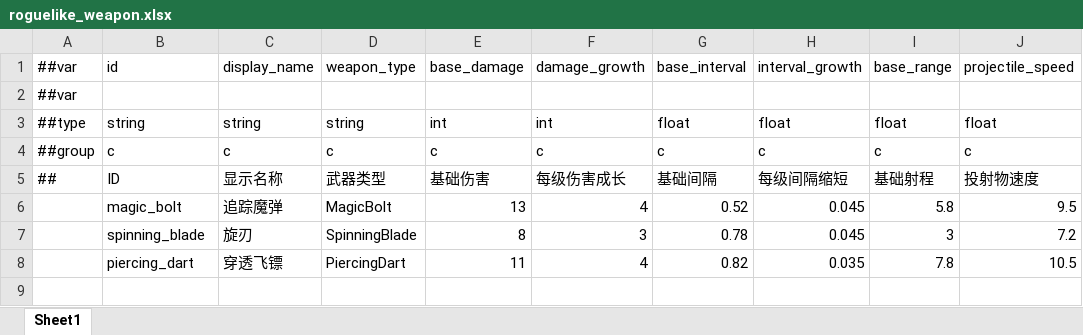
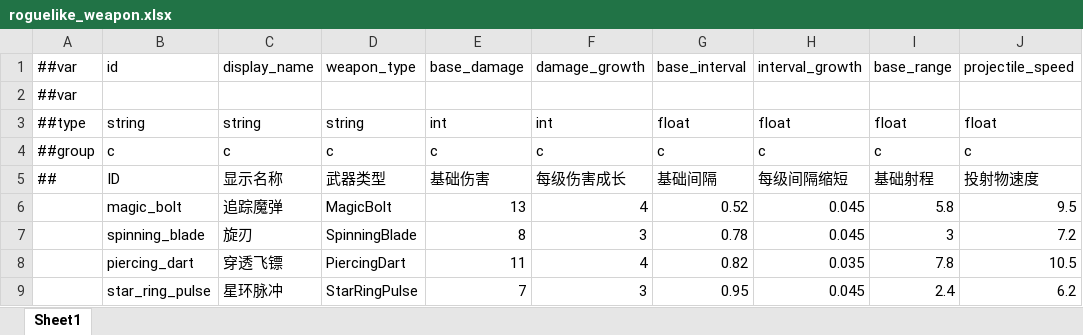
Before and after one commit to TriggerExp01/ChatGPT, an Excel workbook: Configs/GameConfig/Datas/roguelike_weapon.xlsx, sheet Sheet1, drawn as a sheet; values as stored, in another font and other column widths than the file's, no borders; the diff names each change by its address in the sheet, - before the commit and + after, or states it on an @@ line.

```diff
--- a/Configs/GameConfig/Datas/roguelike_weapon.xlsx (sheet Sheet1)
+++ b/Configs/GameConfig/Datas/roguelike_weapon.xlsx (sheet Sheet1)
+row 9:  | star_ring_pulse | 星环脉冲 | StarRingPulse | 7 | 3 | 0.95 | 0.045 | 2.4 | 6.2
```
Also changed, not shown: 8 other files.
